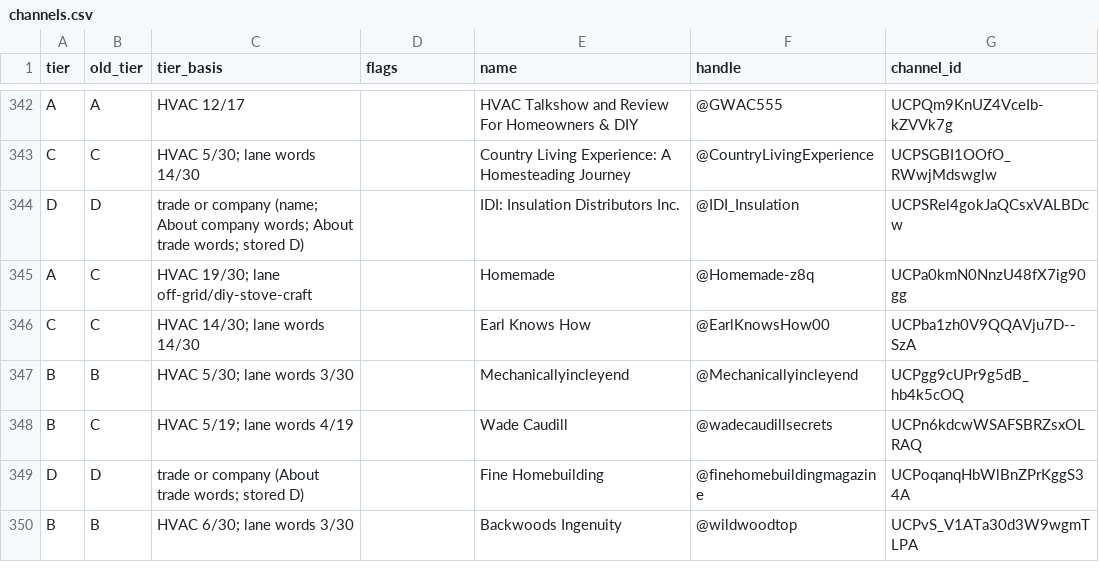
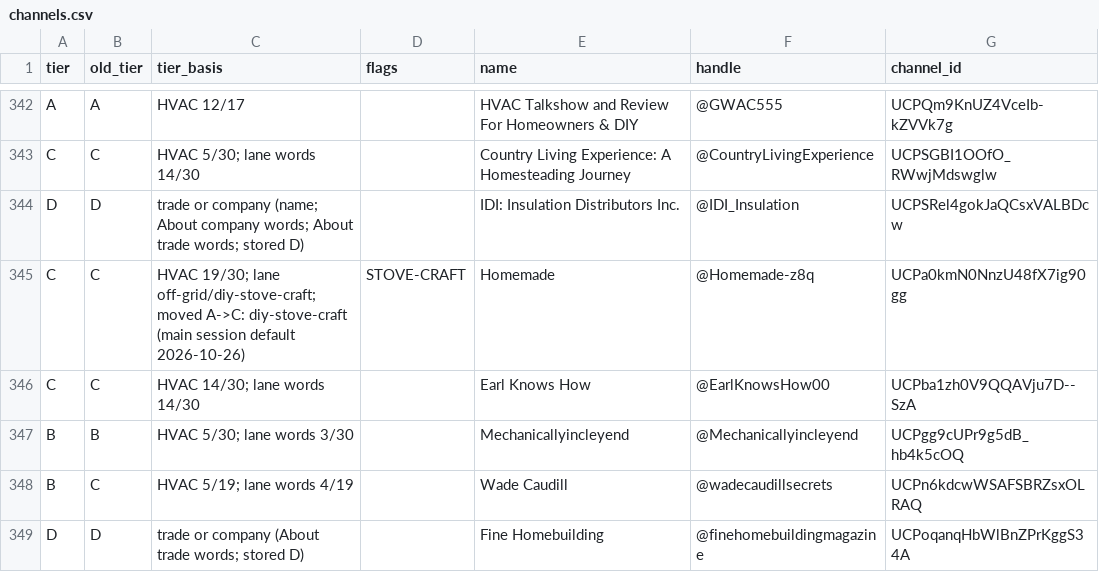
Before and after one commit to KPMYT/niche-research, a CSV file: studies/hvac/channels.csv, drawn as a sheet; only a part is shown, gaps mark what is left out; the shorter side is filled out with more unchanged rows; the diff covers the shown part only; the diff names each change by its address in the sheet, - before the commit and + after, or states it on an @@ line.

```diff
--- a/studies/hvac/channels.csv
+++ b/studies/hvac/channels.csv
-A345 (tier): A
+A345 (tier): C
-C345 (tier_basis): …19/30; lane off-grid/diy-stove-craft
+C345 (tier_basis): …19/30; lane off-grid/diy-stove-craft; moved A->C: diy-stove-craft (main session default 2026-10-26)
-D345 (flags): (empty)
+D345 (flags): STOVE-CRAFT
```
Also changed, not shown: 30 edited cells elsewhere in this file, 5 other files.
